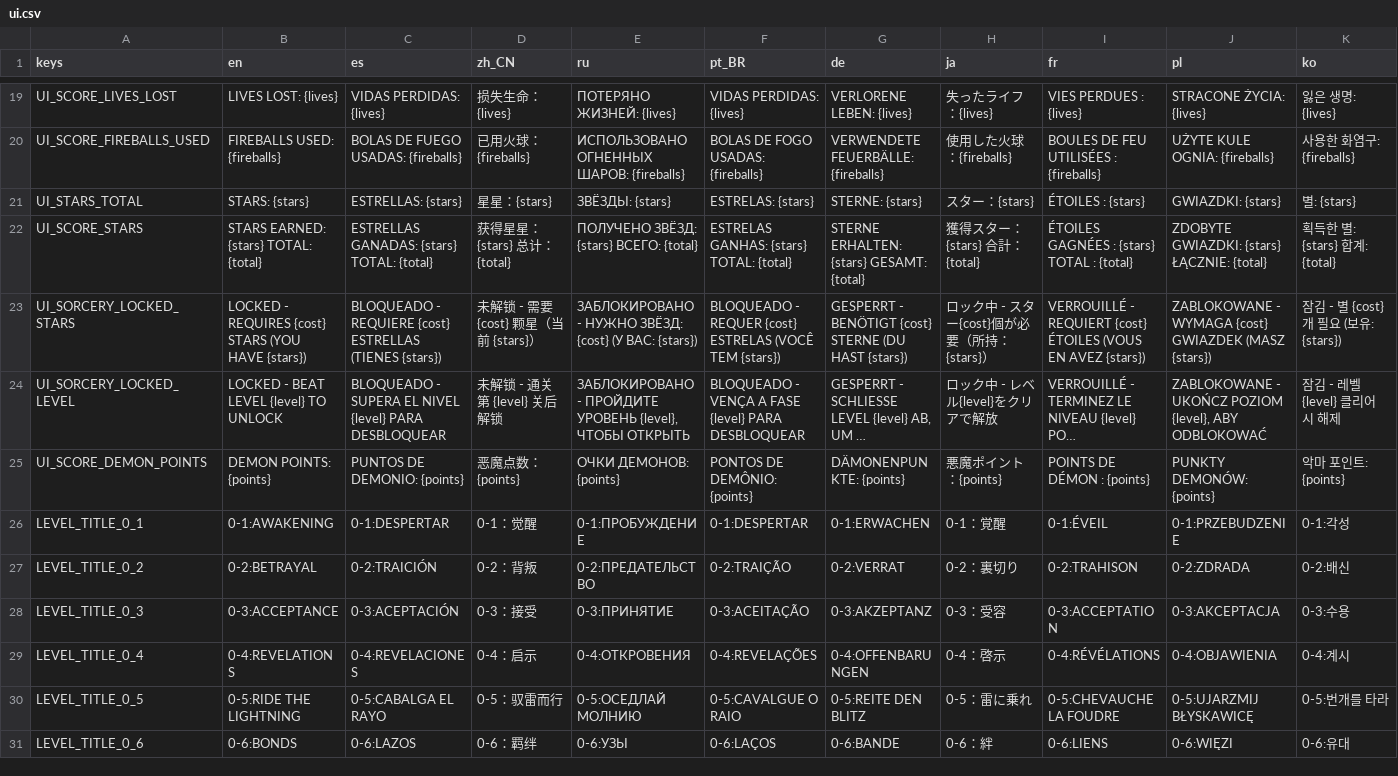
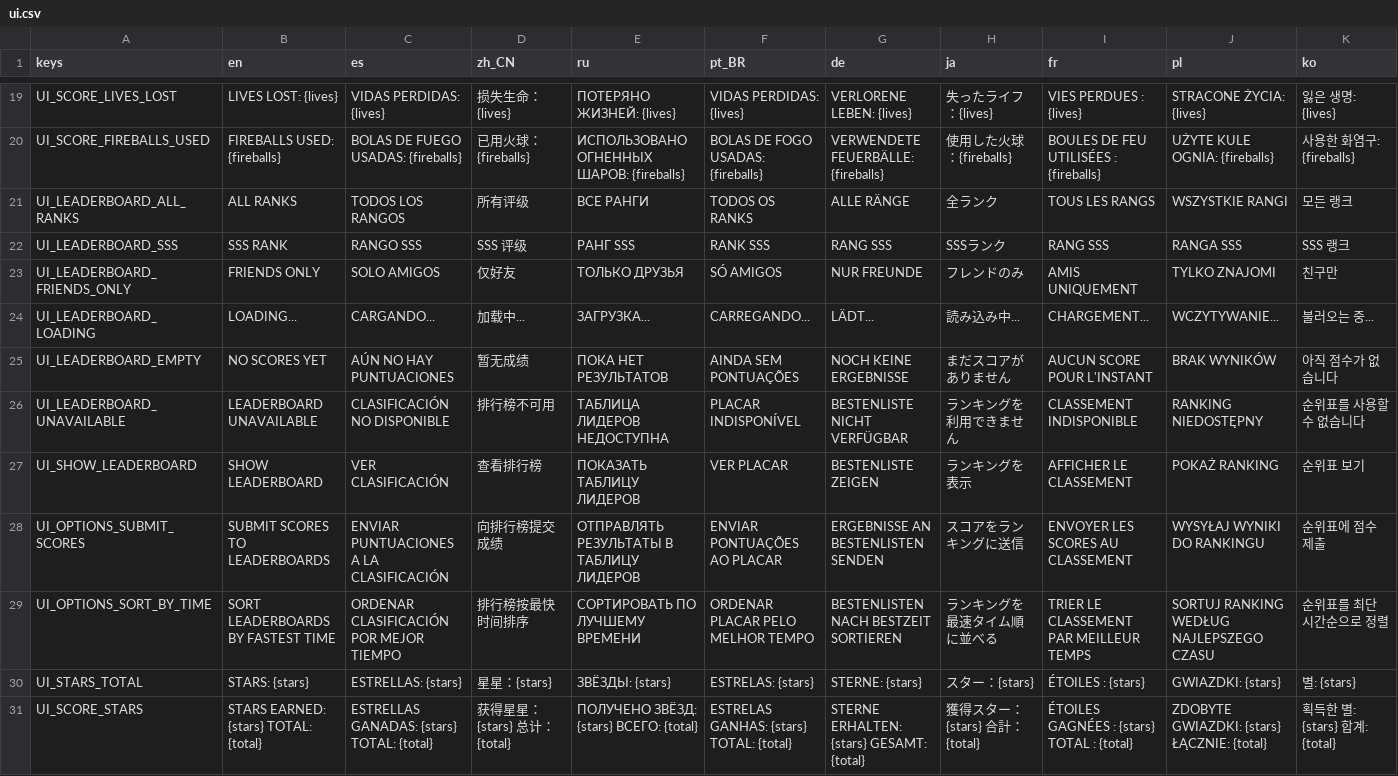
Before and after one commit to Jason117K/EyeOfSin, a CSV file: _Localization/ui.csv, drawn as a sheet; only a part is shown, gaps mark what is left out; the shorter side is filled out with more unchanged rows; long unchanged cells end in …; rows hold the shown columns only; the diff names each change by its address in the sheet, - before the commit and + after, or states it on an @@ line.

```diff
--- a/_Localization/ui.csv
+++ b/_Localization/ui.csv
+row 21: UI_LEADERBOARD_ALL_RANKS | ALL RANKS | TODOS LOS RANGOS | 所有评级 | ВСЕ РАНГИ | TODOS OS RANKS | ALLE RÄNGE | 全ランク | TOUS LES RANGS | WSZYSTKIE RANGI | 모든 랭크
+row 22: UI_LEADERBOARD_SSS | SSS RANK | RANGO SSS | SSS 评级 | РАНГ SSS | RANK SSS | RANG SSS | SSSランク | RANG SSS | RANGA SSS | SSS 랭크
+row 23: UI_LEADERBOARD_FRIENDS_ONLY | FRIENDS ONLY | SOLO AMIGOS | 仅好友 | ТОЛЬКО ДРУЗЬЯ | SÓ AMIGOS | NUR FREUNDE | フレンドのみ | AMIS UNIQUEMENT | TYLKO ZNAJOMI | 친구만
+row 24: UI_LEADERBOARD_LOADING | LOADING... | CARGANDO... | 加载中... | ЗАГРУЗКА... | CARREGANDO... | LÄDT... | 読み込み中... | CHARGEMENT... | WCZYTYWANIE... | 불러오는 중...
+row 25: UI_LEADERBOARD_EMPTY | NO SCORES YET | AÚN NO HAY PUNTUACIONES | 暂无成绩 | ПОКА НЕТ РЕЗУЛЬТАТОВ | AINDA SEM PONTUAÇÕES | NOCH KEINE ERGEBNISSE | まだスコアがありません | AUCUN SCORE POUR L'INSTANT | BRAK WYNIKÓW | 아직 점수가 없습니다
+row 26: UI_LEADERBOARD_UNAVAILABLE | LEADERBOARD UNAVAILABLE | CLASIFICACIÓN NO DISPONIBLE | 排行榜不可用 | ТАБЛИЦА ЛИДЕРОВ НЕДОСТУПНА | PLACAR INDISPONÍVEL | BESTENLISTE NICHT VERFÜGBAR | ランキングを利用できません | CLASSEMENT INDISPONIBLE | RANKING NIEDOSTĘPNY | 순위표를 사용할 수 없습니다
+row 27: UI_SHOW_LEADERBOARD | SHOW LEADERBOARD | VER CLASIFICACIÓN | 查看排行榜 | ПОКАЗАТЬ ТАБЛИЦУ ЛИДЕРОВ | VER PLACAR | BESTENLISTE ZEIGEN | ランキングを表示 | AFFICHER LE CLASSEMENT | POKAŻ RANKING | 순위표 보기
+row 28: UI_OPTIONS_SUBMIT_SCORES | SUBMIT SCORES TO LEADERBOARDS | ENVIAR PUNTUACIONES A LA CLASIFICACIÓN | 向排行榜提交成绩 | ОТПРАВЛЯТЬ РЕЗУЛЬТАТЫ В ТАБЛИЦУ ЛИДЕРОВ | ENVIAR PONTUAÇÕES AO PLACAR | ERGEBNISSE AN BESTENLISTEN SENDEN | スコアをランキングに送信 | ENVOYER LES SCORES AU CLASSEMENT | WYSYŁAJ WYNIKI DO RANKINGU | 순위표에 점수 제출
+row 29: UI_OPTIONS_SORT_BY_TIME | SORT LEADERBOARDS BY FASTEST TIME | ORDENAR CLASIFICACIÓN POR MEJOR TIEMPO | 排行榜按最快时间排序 | СОРТИРОВАТЬ ПО ЛУЧШЕМУ ВРЕМЕНИ | ORDENAR PLACAR PELO MELHOR TEMPO | BESTENLISTEN NACH BESTZEIT SORTIEREN | ランキングを最速タイム順に並べる | TRIER LE CLASSEMENT PAR MEILLEUR TEMPS | SORTUJ RANKING WEDŁUG NAJLEPSZEGO CZASU | 순위표를 최단 시간순으로 정렬
```
Also changed, not shown: 58 other files.
